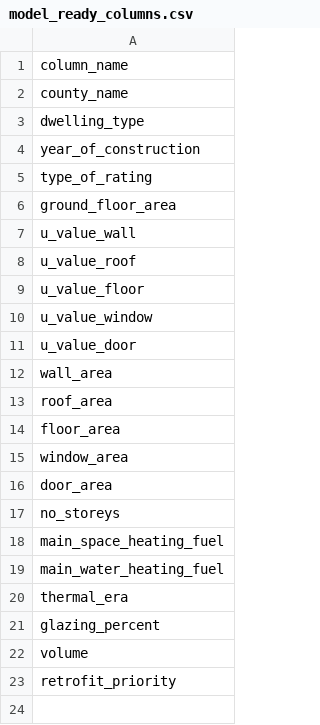
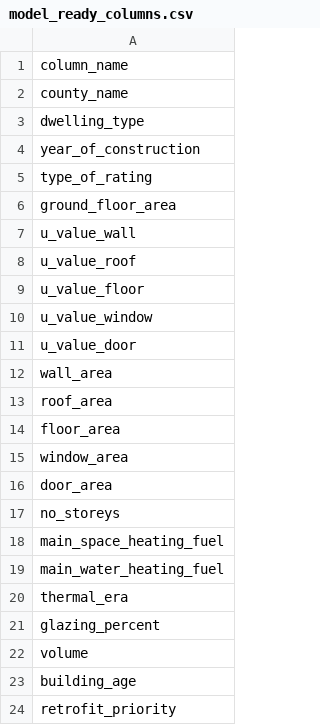
Before and after one commit to ACM40960/projects-qudsia-raiyan, a CSV file: results/tables/model_ready_columns.csv, drawn as a sheet; the diff names each change by its address in the sheet, - before the commit and + after, or states it on an @@ line.

```diff
--- a/results/tables/model_ready_columns.csv
+++ b/results/tables/model_ready_columns.csv
+row 23: building_age
```
Also changed, not shown: results/tables/cleaning_summary.csv, results/tables/eda_summary.csv, 4 other files.
